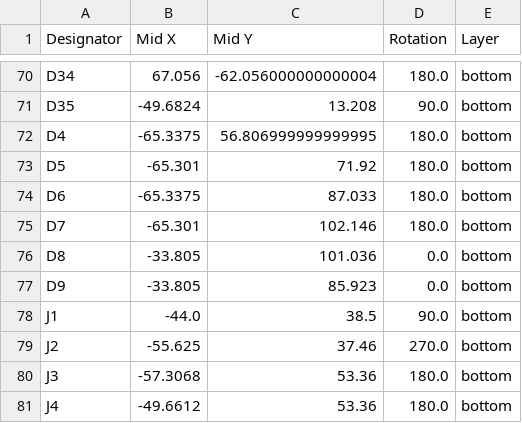
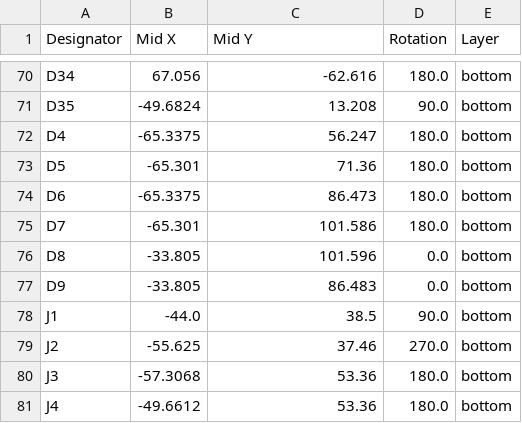
Before and after one commit to Apollo-Simulation-Peripheral-Lab/DSKY, a CSV file: Boards/Single_board/production/positions.csv, drawn as a sheet; only a part is shown, gaps mark what is left out; the diff covers the shown part only; the diff names each change by its address in the sheet, - before the commit and + after, or states it on an @@ line.

```diff
--- a/Boards/Single_board/production/positions.csv
+++ b/Boards/Single_board/production/positions.csv
-C70 (Mid Y): -62.056000000000004
+C70 (Mid Y): -62.616
-C72 (Mid Y): 56.806999999999995
+C72 (Mid Y): 56.247
-C73 (Mid Y): 71.92
+C73 (Mid Y): 71.36
-C74 (Mid Y): 87.033
+C74 (Mid Y): 86.473
-C75 (Mid Y): 102.146
+C75 (Mid Y): 101.586
-C76 (Mid Y): 101.036
+C76 (Mid Y): 101.596
-C77 (Mid Y): 85.923
+C77 (Mid Y): 86.483
```
Also changed, not shown: 64 edited cells elsewhere in this file, 6 other files.
